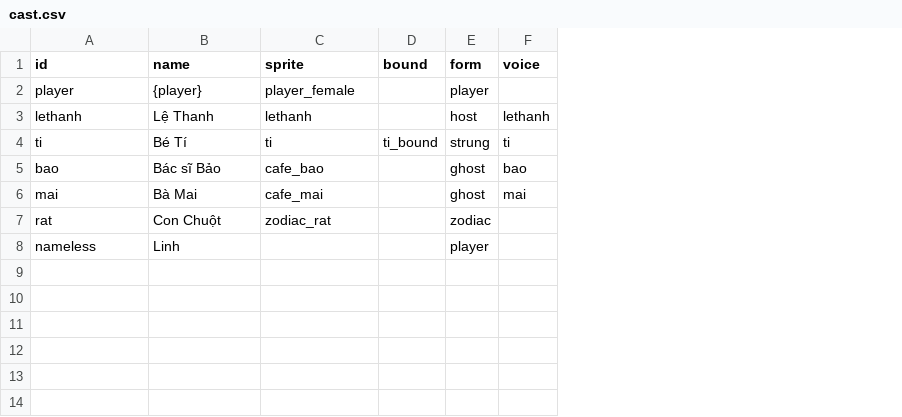
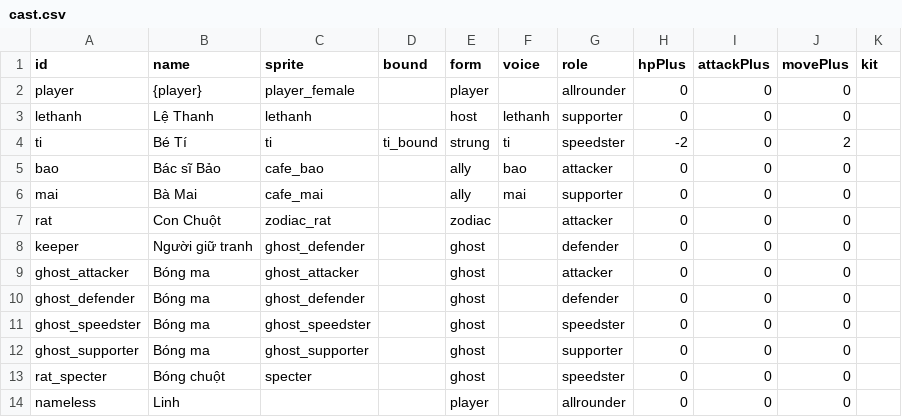
Before and after one commit to FinisTP/engine-study, a CSV file: plugins/last-curtain/assets/campaign/cast.csv, drawn as a sheet; the diff names each change by its address in the sheet, - before the commit and + after, or states it on an @@ line.

```diff
--- a/plugins/last-curtain/assets/campaign/cast.csv
+++ b/plugins/last-curtain/assets/campaign/cast.csv
+column G (role), rows 2-7: allrounder | supporter | speedster | attacker | supporter | attacker; row 14: allrounder
+column H (hpPlus), rows 2-7: 0 | 0 | -2 | 0 | 0 | 0; row 14: 0
+column I (attackPlus), rows 2-7: all 0; row 14: 0
+column J (movePlus), rows 2-7: 0 | 0 | 2 | 0 | 0 | 0; row 14: 0
+column K (kit), empty
-E5:E6 (form): ghost
+E5:E6 (form): ally
+row 8: keeper | Người giữ tranh | ghost_defender |  | ghost |  | defender | 0 | 0 | 0
+row 9: ghost_attacker | Bóng ma | ghost_attacker |  | ghost |  | attacker | 0 | 0 | 0
+row 10: ghost_defender | Bóng ma | ghost_defender |  | ghost |  | defender | 0 | 0 | 0
+row 11: ghost_speedster | Bóng ma | ghost_speedster |  | ghost |  | speedster | 0 | 0 | 0
+row 12: ghost_supporter | Bóng ma | ghost_supporter |  | ghost |  | supporter | 0 | 0 | 0
+row 13: rat_specter | Bóng chuột | specter |  | ghost |  | speedster | 0 | 0 | 0
```
Also changed, not shown: 8 other files.
